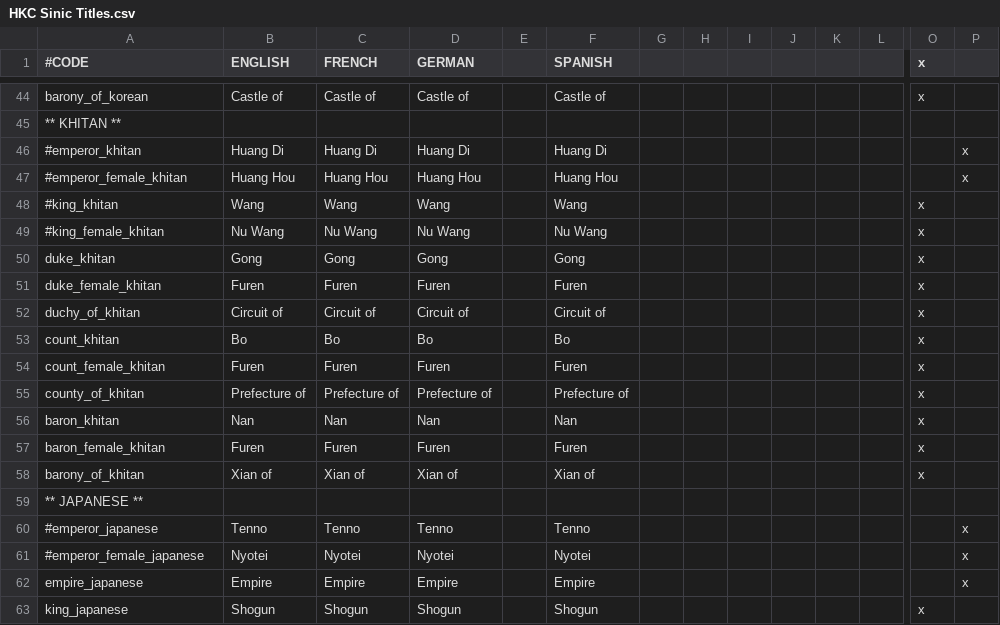
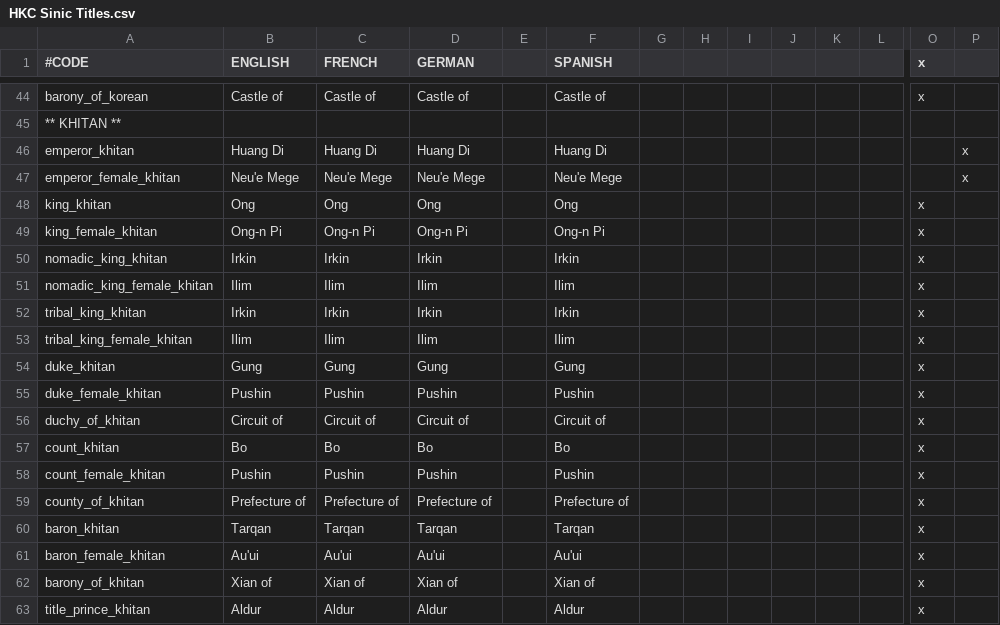
Before and after one commit to cybrxkhan/VIET, a CSV file: VIET_Assets/localisation/HKC Sinic Titles.csv, drawn as a sheet; only a part is shown, gaps mark what is left out; the shorter side is filled out with more unchanged rows; removed rows and columns are numbered as before the commit, all else as after; rows hold the shown columns only; the diff covers the shown part only; the diff names each change by its address in the sheet, - before the commit and + after, or states it on an @@ line.

Commit message:
Khitan script-based title names
Except for Bo, which I was not able to check for an alternative.

```diff
--- a/VIET_Assets/localisation/HKC Sinic Titles.csv
+++ b/VIET_Assets/localisation/HKC Sinic Titles.csv
-A46 (#CODE): #emperor_khitan
+A46 (#CODE): emperor_khitan
-row 47: #emperor_female_khitan | Huang Hou | Huang Hou | Huang Hou |  | Huang Hou |  |  |  |  |  |  |  | x
-row 48: #king_khitan | Wang | Wang | Wang |  | Wang |  |  |  |  |  |  | x
-row 49: #king_female_khitan | Nu Wang | Nu Wang | Nu Wang |  | Nu Wang |  |  |  |  |  |  | x
+row 47: emperor_female_khitan | Neu'e Mege | Neu'e Mege | Neu'e Mege |  | Neu'e Mege |  |  |  |  |  |  |  | x
+row 48: king_khitan | Ong | Ong | Ong |  | Ong |  |  |  |  |  |  | x
+row 49: king_female_khitan | Ong-n Pi | Ong-n Pi | Ong-n Pi |  | Ong-n Pi |  |  |  |  |  |  | x
+row 50: nomadic_king_khitan | Irkin | Irkin | Irkin |  | Irkin |  |  |  |  |  |  | x
+row 51: nomadic_king_female_khitan | Ilim | Ilim | Ilim |  | Ilim |  |  |  |  |  |  | x
+row 52: tribal_king_khitan | Irkin | Irkin | Irkin |  | Irkin |  |  |  |  |  |  | x
+row 53: tribal_king_female_khitan | Ilim | Ilim | Ilim |  | Ilim |  |  |  |  |  |  | x
-B54 (ENGLISH): Gong
+B54 (ENGLISH): Gung
-C54 (FRENCH): Gong
+C54 (FRENCH): Gung
-D54 (GERMAN): Gong
+D54 (GERMAN): Gung
-F54 (SPANISH): Gong
+F54 (SPANISH): Gung
-B55 (ENGLISH): Furen
+B55 (ENGLISH): Pushin
-C55 (FRENCH): Furen
+C55 (FRENCH): Pushin
-D55 (GERMAN): Furen
+D55 (GERMAN): Pushin
-F55 (SPANISH): Furen
+F55 (SPANISH): Pushin
-B58 (ENGLISH): Furen
+B58 (ENGLISH): Pushin
-C58 (FRENCH): Furen
+C58 (FRENCH): Pushin
-D58 (GERMAN): Furen
+D58 (GERMAN): Pushin
-F58 (SPANISH): Furen
+F58 (SPANISH): Pushin
-B60 (ENGLISH): Nan
+B60 (ENGLISH): Tarqan
-C60 (FRENCH): Nan
+C60 (FRENCH): Tarqan
-D60 (GERMAN): Nan
+D60 (GERMAN): Tarqan
-F60 (SPANISH): Nan
+F60 (SPANISH): Tarqan
-B61 (ENGLISH): Furen
+B61 (ENGLISH): Au'ui
-C61 (FRENCH): Furen
+C61 (FRENCH): Au'ui
-D61 (GERMAN): Furen
+D61 (GERMAN): Au'ui
-F61 (SPANISH): Furen
+F61 (SPANISH): Au'ui
+row 63: title_prince_khitan | Aldur | Aldur | Aldur |  | Aldur |  |  |  |  |  |  | x
```
Also changed, not shown: 1 added row elsewhere in this file.
